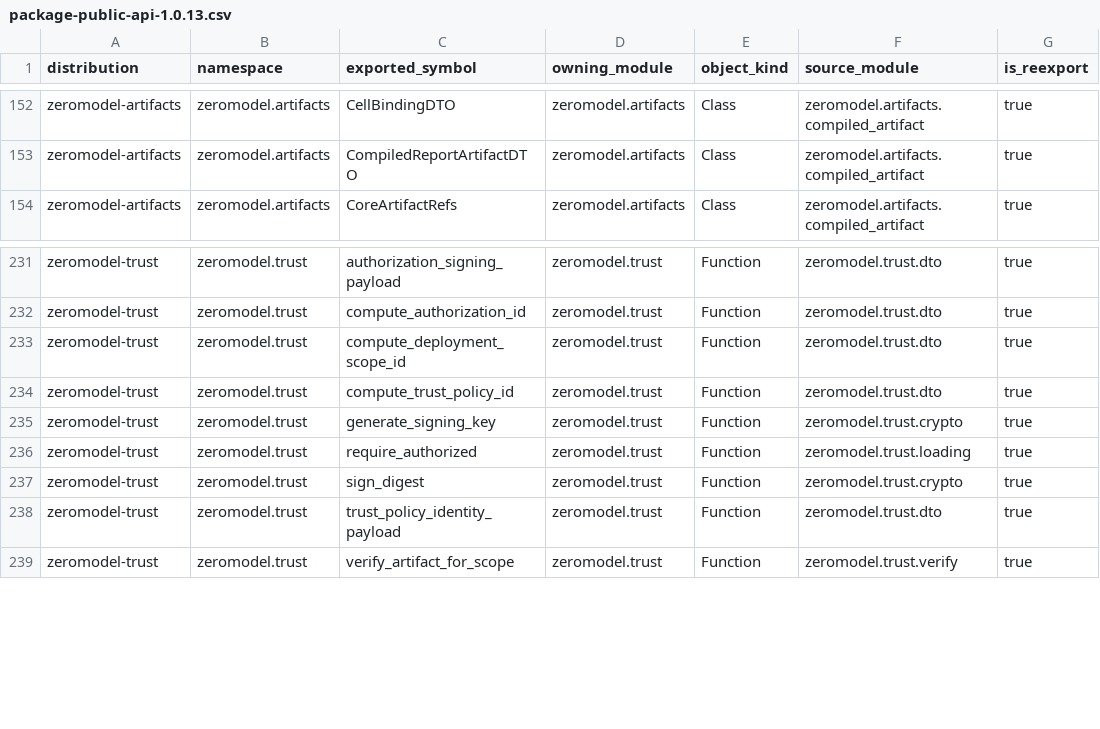
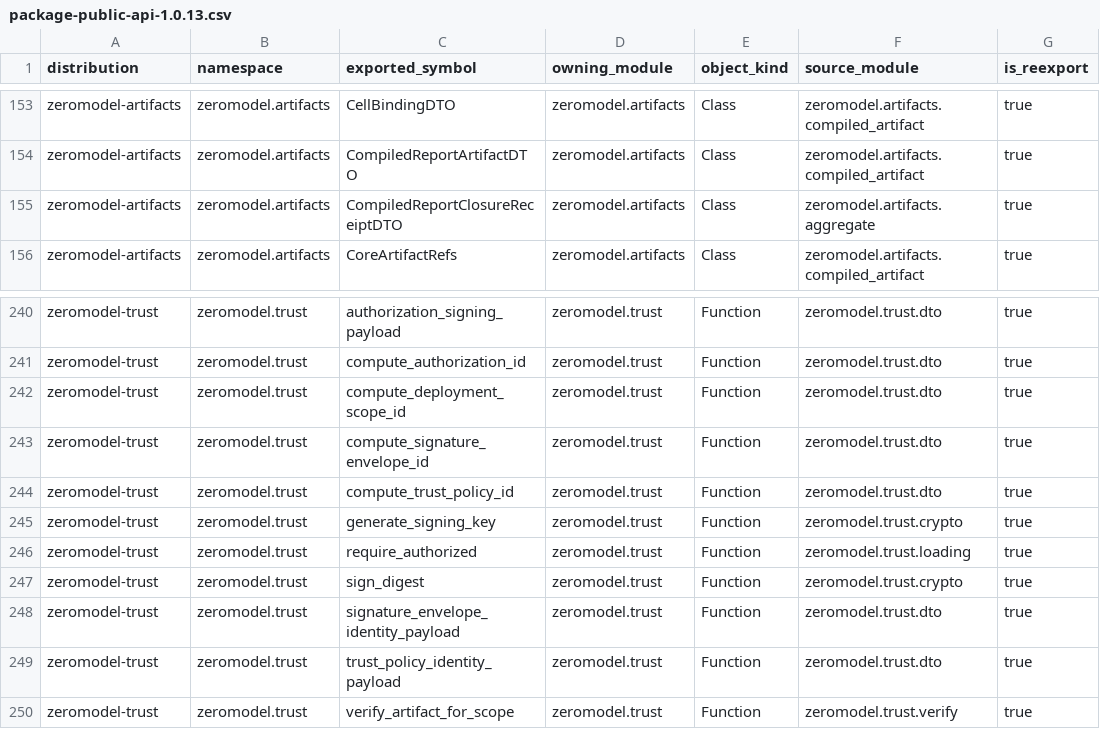
Before and after one commit to ernanhughes/zeromodel, a CSV file: docs/architecture/package-public-api-1.0.13.csv, drawn as a sheet; only a part is shown, gaps mark what is left out; the diff covers the shown part only.

Commit message:
feat: close compiled report aggregates and trust receipts
* persist AdaptedReportDTO as a first-class content-addressed artifact
* bind compiled reports to adapted reports through real ArtifactRefs
* add complete compiled-report aggregate loading and validation
* reconcile adapted values, ScoreTable, LayoutRecipe, VPMArtifact, and cell bindings
* preserve confidence, importance, source bindings, report attributes, and parent lineage
* validate ScoreTable metadata against the resolved adapted report
* add report-semantics identities alongside metric compatibility schemas
* distinguish sentence, claim, and other subject/report contracts
* strengthen row and column permutation regression coverage
* add content-derived signature-envelope identities
* use envelope identities for trust decisions and revocation
* add aggregate closure receipts and adversarial substitution tests
* update architecture docs, review records, and public API metadata

Validation:

* 975 fast tests passed, 1 skipped
* 88 Artifacts tests passed
* 51 Trust tests passed
* Ruff formatting and lint passed
* mypy passed
* package-boundary and architecture checks passed
* quality checks passed
* public API manifest tests passed

Release-candidate validation was not run because it remains separately gated.

```diff
--- a/docs/architecture/package-public-api-1.0.13.csv
+++ b/docs/architecture/package-public-api-1.0.13.csv
@@ -153,2 +154,3 @@ zeromodel-artifacts,zeromodel.artifacts,CellBindingDTO,zeromodel.artifacts,Class
 zeromodel-artifacts,zeromodel.artifacts,CompiledReportArtifactDTO,zeromodel.artifacts,Class,zeromodel.artifacts.compiled_artifact,true
+zeromodel-artifacts,zeromodel.artifacts,CompiledReportClosureReceiptDTO,zeromodel.artifacts,Class,zeromodel.artifacts.aggregate,true
 zeromodel-artifacts,zeromodel.artifacts,CoreArtifactRefs,zeromodel.artifacts,Class,zeromodel.artifacts.compiled_artifact,true
@@ -233,2 +242,3 @@ zeromodel-trust,zeromodel.trust,compute_authorization_id,zeromodel.trust,Functio
 zeromodel-trust,zeromodel.trust,compute_deployment_scope_id,zeromodel.trust,Function,zeromodel.trust.dto,true
+zeromodel-trust,zeromodel.trust,compute_signature_envelope_id,zeromodel.trust,Function,zeromodel.trust.dto,true
 zeromodel-trust,zeromodel.trust,compute_trust_policy_id,zeromodel.trust,Function,zeromodel.trust.dto,true
@@ -237,2 +247,3 @@ zeromodel-trust,zeromodel.trust,require_authorized,zeromodel.trust,Function,zero
 zeromodel-trust,zeromodel.trust,sign_digest,zeromodel.trust,Function,zeromodel.trust.crypto,true
+zeromodel-trust,zeromodel.trust,signature_envelope_identity_payload,zeromodel.trust,Function,zeromodel.trust.dto,true
 zeromodel-trust,zeromodel.trust,trust_policy_identity_payload,zeromodel.trust,Function,zeromodel.trust.dto,true
```
Also changed, not shown: 8 added rows elsewhere in this file, 28 other files.
